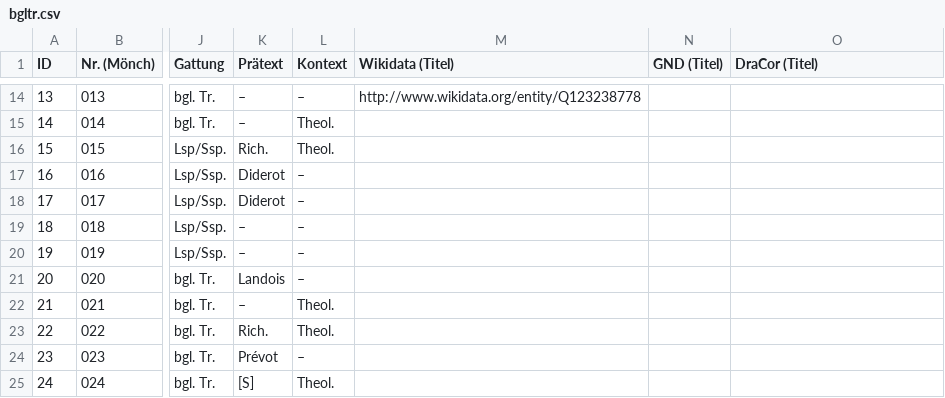
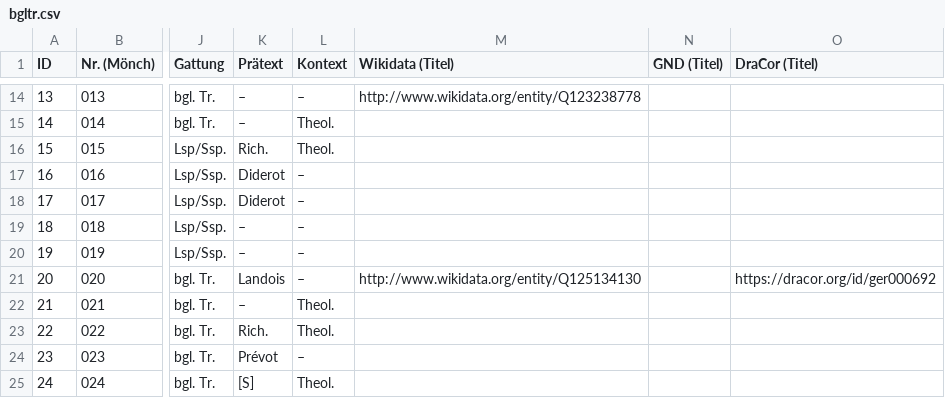
Before and after one commit to lehkost/bgltr, a CSV file: bgltr.csv, drawn as a sheet; only a part is shown, gaps mark what is left out; the diff names each change by its address in the sheet, - before the commit and + after, or states it on an @@ line.

Commit message:
add IDs

```diff
--- a/bgltr.csv
+++ b/bgltr.csv
-M21 (Wikidata (Titel)): (empty)
+M21 (Wikidata (Titel)): http://www.wikidata.org/entity/Q125134130
-O21 (DraCor (Titel)): (empty)
+O21 (DraCor (Titel)): https://dracor.org/id/ger000692
```
